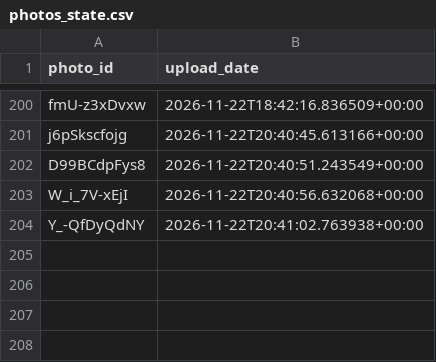
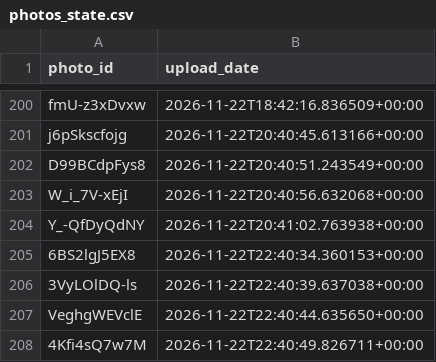
Before and after one commit to valyajohn/telegram-photos-autoposter, a CSV file: state/photos_state.csv, drawn as a sheet; only a part is shown, gaps mark what is left out.

```diff
--- a/state/photos_state.csv
+++ b/state/photos_state.csv
@@ -204 +204,5 @@ W_i_7V-xEjI,2026-11-22T20:40:56.632068+00:00
 Y_-QfDyQdNY,2026-11-22T20:41:02.763938+00:00
+6BS2lgJ5EX8,2026-11-22T22:40:34.360153+00:00
+3VyLOlDQ-ls,2026-11-22T22:40:39.637038+00:00
+VeghgWEVclE,2026-11-22T22:40:44.635650+00:00
+4Kfi4sQ7w7M,2026-11-22T22:40:49.826711+00:00
```
